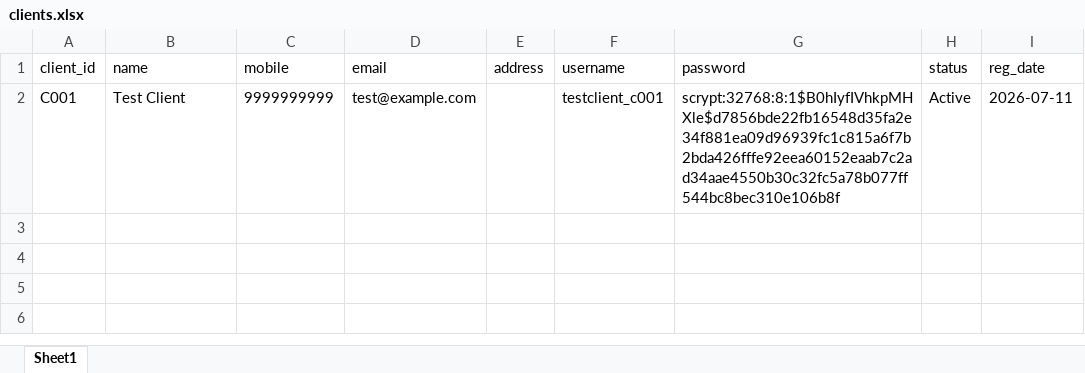
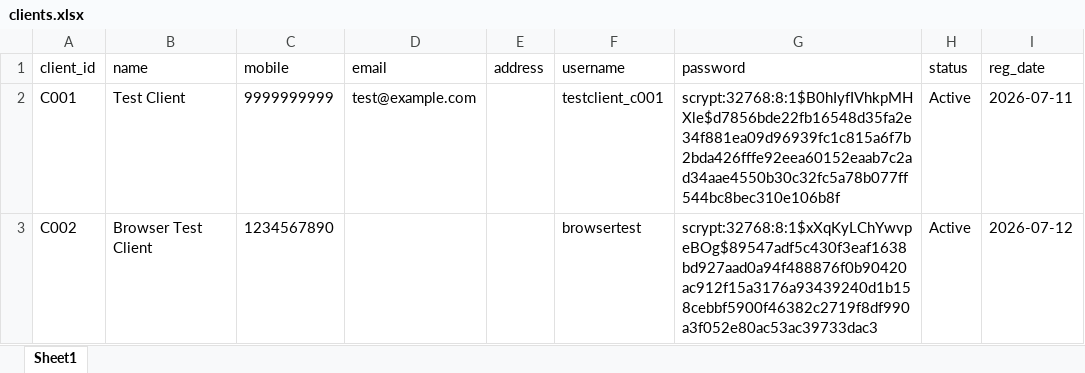
Before and after one commit to umashankar04/client-website, an Excel workbook: data/clients.xlsx, sheet Sheet1, drawn as a sheet; values as stored, in another font and other column widths than the file's, no borders; the diff names each change by its address in the sheet, - before the commit and + after, or states it on an @@ line.

Commit message:
Update clients spreadsheet with test client

```diff
--- a/data/clients.xlsx (sheet Sheet1)
+++ b/data/clients.xlsx (sheet Sheet1)
+row 3: C002 | Browser Test Client | 1234567890 |  |  | browsertest | scrypt:32768:8:1$xXqKyLChYwvpeBOg$89547adf5c430f3eaf1638bd927aad0a94f488876f0b90420ac912f15a3176a93439240d1b158cebbf5900f46382c2719f8df990a3f052e80ac53ac39733dac3 | Active | 2026-07-12
```
